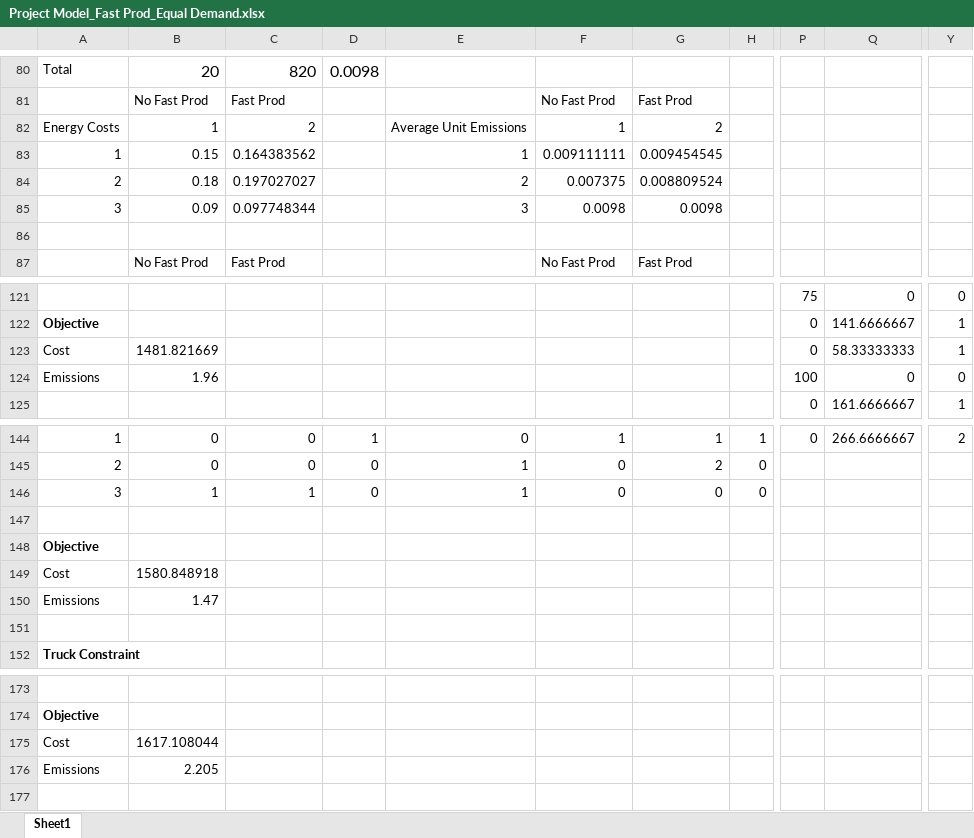
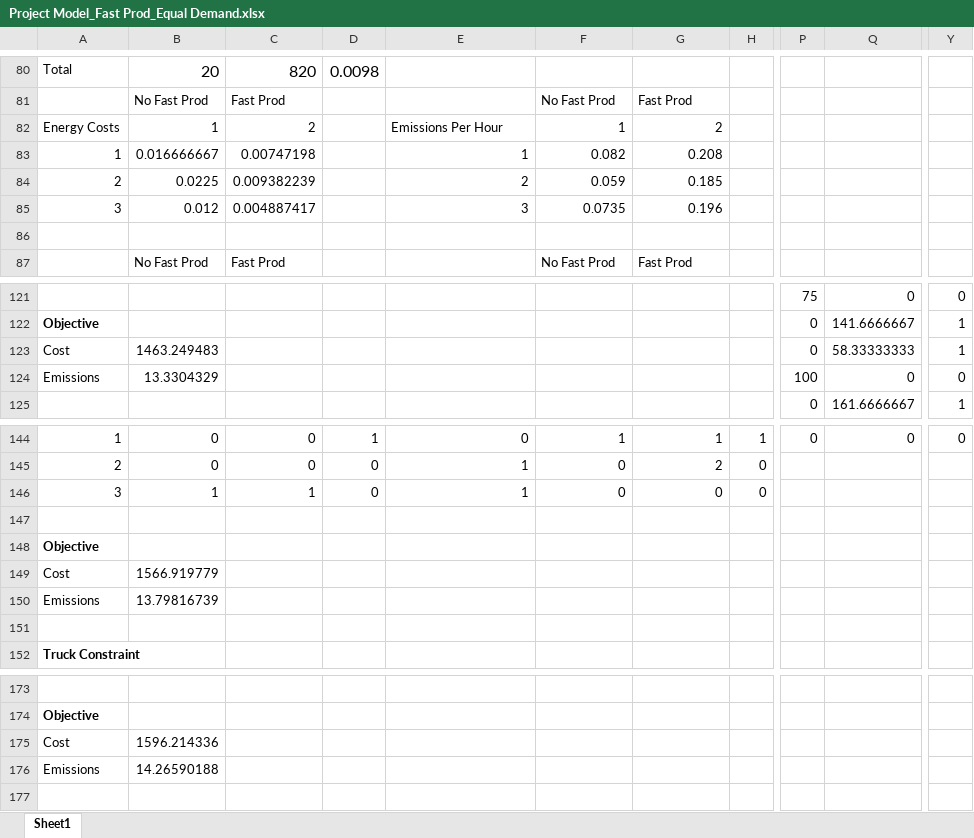
Before and after one commit to brun0966/Project, an Excel workbook: Project Model_Fast Prod_Equal Demand.xlsx, sheet Sheet1, drawn as a sheet; only a part is shown, gaps mark what is left out; values as stored, in another font and other column widths than the file's, no borders; the diff covers the shown part only; the diff names each change by its address in the sheet, - before the commit and + after, or states it on an @@ line.

```diff
--- a/Project Model_Fast Prod_Equal Demand.xlsx (sheet Sheet1)
+++ b/Project Model_Fast Prod_Equal Demand.xlsx (sheet Sheet1)
-E82: Average Unit Emissions
+E82: Emissions Per Hour
-B83: 0.15
+B83: 0.016666667
-C83: 0.164383562
+C83: 0.00747198
-F83: 0.009111111
+F83: 0.082
-G83: 0.009454545
+G83: 0.208
-B84: 0.18
+B84: 0.0225
-C84: 0.197027027
+C84: 0.009382239
-F84: 0.007375
+F84: 0.059
-G84: 0.008809524
+G84: 0.185
-B85: 0.09
+B85: 0.012
-C85: 0.097748344
+C85: 0.004887417
-F85: 0.0098
+F85: 0.0735
-G85: 0.0098
+G85: 0.196
-B123: 1481.821669
+B123: 1463.249483
-B124: 1.96
+B124: 13.3304329
-Q144: 266.6666667
+Q144: 0
-Y144: 2
+Y144: 0
-B149: 1580.848918
+B149: 1566.919779
-B150: 1.47
+B150: 13.79816739
-B175: 1617.108044
+B175: 1596.214336
-B176: 2.205
+B176: 14.26590188
```
Also changed, not shown: 111 edited cells elsewhere in this sheet, Project Model_Fast Prod_No Equal Demand.xlsx, Project Model_No Fast Prod_No Equal Demand.xlsx, 1 other file.
